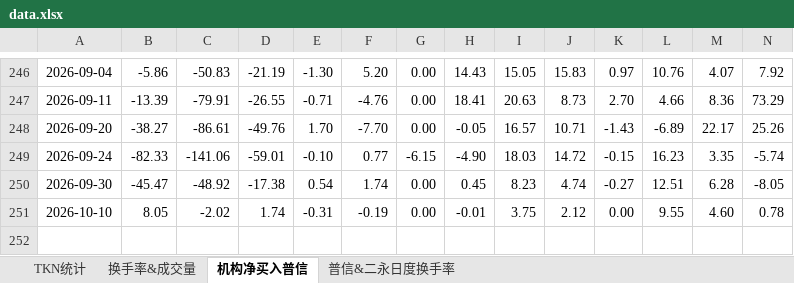
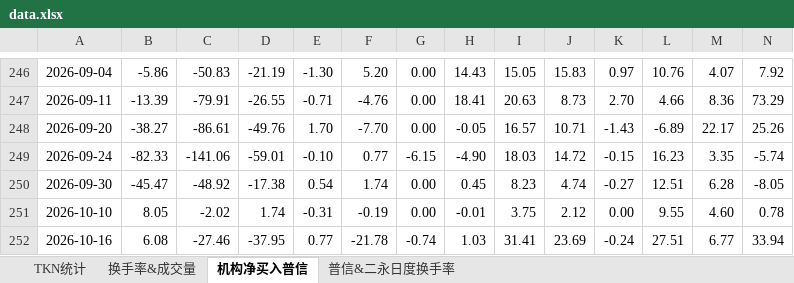
Before and after one commit to cayinc/puxin-bond-liquidity, an Excel workbook: data.xlsx, sheet 机构净买入普信, drawn as a sheet; only a part is shown, gaps mark what is left out; values as stored, in another font and other column widths than the file's, no borders; charts and pictures not drawn; rows hold the shown columns only; the diff names each change by its address in the sheet, - before the commit and + after, or states it on an @@ line.

Commit message:
Add files via upload

```diff
--- a/data.xlsx (sheet 机构净买入普信)
+++ b/data.xlsx (sheet 机构净买入普信)
+row 252: 2026-10-16 | 6.08 | -27.46 | -37.95 | 0.77 | -21.78 | -0.74 | 1.03 | 31.41 | 23.69 | -0.24 | 27.51 | 6.77 | 33.94
```
Also changed, not shown: sheet 普信&二永日度换手率, sheet TKN统计, sheet 换手率&成交量, charts or pictures.
